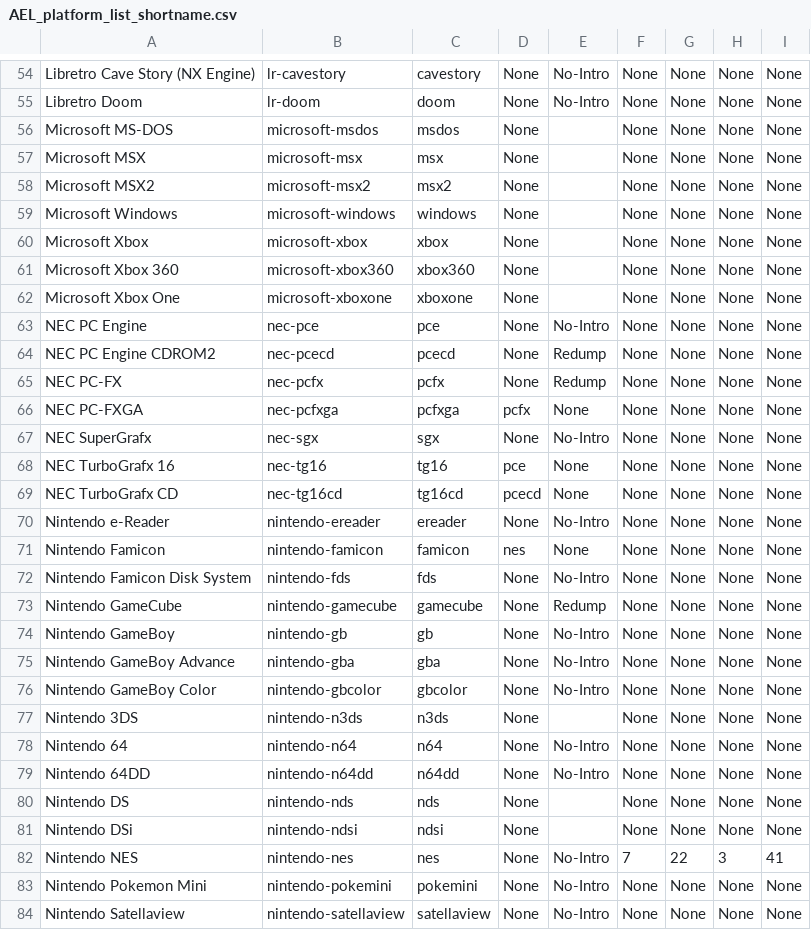
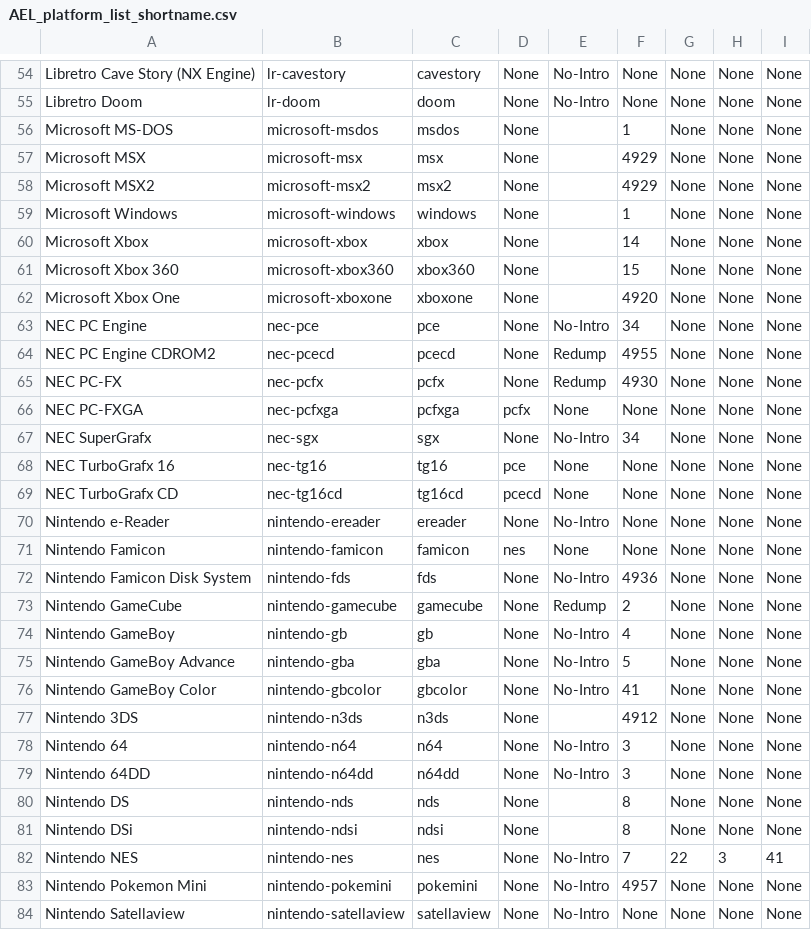
Before and after one commit to Wintermute0110/plugin.program.AEL.dev, a CSV file: dev-core/data/AEL_platform_list_shortname.csv, drawn as a sheet; only a part is shown, gaps mark what is left out; the diff covers the shown part only.

```diff
--- a/dev-core/data/AEL_platform_list_shortname.csv
+++ b/dev-core/data/AEL_platform_list_shortname.csv
@@ -55,14 +55,14 @@ Libretro Cave Story (NX Engine),lr-cavestory,cavestory,None,No-Intro,None,None,N
 Libretro Doom,lr-doom,doom,None,No-Intro,None,None,None,None
-Microsoft MS-DOS,microsoft-msdos,msdos,None,,None,None,None,None
-Microsoft MSX,microsoft-msx,msx,None,,None,None,None,None
-Microsoft MSX2,microsoft-msx2,msx2,None,,None,None,None,None
-Microsoft Windows,microsoft-windows,windows,None,,None,None,None,None
-Microsoft Xbox,microsoft-xbox,xbox,None,,None,None,None,None
-Microsoft Xbox 360,microsoft-xbox360,xbox360,None,,None,None,None,None
-Microsoft Xbox One,microsoft-xboxone,xboxone,None,,None,None,None,None
-NEC PC Engine,nec-pce,pce,None,No-Intro,None,None,None,None
-NEC PC Engine CDROM2,nec-pcecd,pcecd,None,Redump,None,None,None,None
-NEC PC-FX,nec-pcfx,pcfx,None,Redump,None,None,None,None
+Microsoft MS-DOS,microsoft-msdos,msdos,None,,1,None,None,None
+Microsoft MSX,microsoft-msx,msx,None,,4929,None,None,None
+Microsoft MSX2,microsoft-msx2,msx2,None,,4929,None,None,None
+Microsoft Windows,microsoft-windows,windows,None,,1,None,None,None
+Microsoft Xbox,microsoft-xbox,xbox,None,,14,None,None,None
+Microsoft Xbox 360,microsoft-xbox360,xbox360,None,,15,None,None,None
+Microsoft Xbox One,microsoft-xboxone,xboxone,None,,4920,None,None,None
+NEC PC Engine,nec-pce,pce,None,No-Intro,34,None,None,None
+NEC PC Engine CDROM2,nec-pcecd,pcecd,None,Redump,4955,None,None,None
+NEC PC-FX,nec-pcfx,pcfx,None,Redump,4930,None,None,None
 NEC PC-FXGA,nec-pcfxga,pcfxga,pcfx,None,None,None,None,None
-NEC SuperGrafx,nec-sgx,sgx,None,No-Intro,None,None,None,None
+NEC SuperGrafx,nec-sgx,sgx,None,No-Intro,34,None,None,None
 NEC TurboGrafx 16,nec-tg16,tg16,pce,None,None,None,None,None
@@ -71,14 +71,14 @@ Nintendo e-Reader,nintendo-ereader,ereader,None,No-Intro,None,None,None,None
 Nintendo Famicon,nintendo-famicon,famicon,nes,None,None,None,None,None
-Nintendo Famicon Disk System,nintendo-fds,fds,None,No-Intro,None,None,None,None
-Nintendo GameCube,nintendo-gamecube,gamecube,None,Redump,None,None,None,None
-Nintendo GameBoy,nintendo-gb,gb,None,No-Intro,None,None,None,None
-Nintendo GameBoy Advance,nintendo-gba,gba,None,No-Intro,None,None,None,None
-Nintendo GameBoy Color,nintendo-gbcolor,gbcolor,None,No-Intro,None,None,None,None
-Nintendo 3DS,nintendo-n3ds,n3ds,None,,None,None,None,None
-Nintendo 64,nintendo-n64,n64,None,No-Intro,None,None,None,None
-Nintendo 64DD,nintendo-n64dd,n64dd,None,No-Intro,None,None,None,None
-Nintendo DS,nintendo-nds,nds,None,,None,None,None,None
-Nintendo DSi,nintendo-ndsi,ndsi,None,,None,None,None,None
+Nintendo Famicon Disk System,nintendo-fds,fds,None,No-Intro,4936,None,None,None
+Nintendo GameCube,nintendo-gamecube,gamecube,None,Redump,2,None,None,None
+Nintendo GameBoy,nintendo-gb,gb,None,No-Intro,4,None,None,None
+Nintendo GameBoy Advance,nintendo-gba,gba,None,No-Intro,5,None,None,None
+Nintendo GameBoy Color,nintendo-gbcolor,gbcolor,None,No-Intro,41,None,None,None
+Nintendo 3DS,nintendo-n3ds,n3ds,None,,4912,None,None,None
+Nintendo 64,nintendo-n64,n64,None,No-Intro,3,None,None,None
+Nintendo 64DD,nintendo-n64dd,n64dd,None,No-Intro,3,None,None,None
+Nintendo DS,nintendo-nds,nds,None,,8,None,None,None
+Nintendo DSi,nintendo-ndsi,ndsi,None,,8,None,None,None
 Nintendo NES,nintendo-nes,nes,None,No-Intro,7,22,3,41
-Nintendo Pokemon Mini,nintendo-pokemini,pokemini,None,No-Intro,None,None,None,None
+Nintendo Pokemon Mini,nintendo-pokemini,pokemini,None,No-Intro,4957,None,None,None
 Nintendo Satellaview,nintendo-satellaview,satellaview,None,No-Intro,None,None,None,None
```
Also changed, not shown: 46 edited cells elsewhere in this file, dev-core/data/AEL_platform_list_longname.csv, 3 other files.
